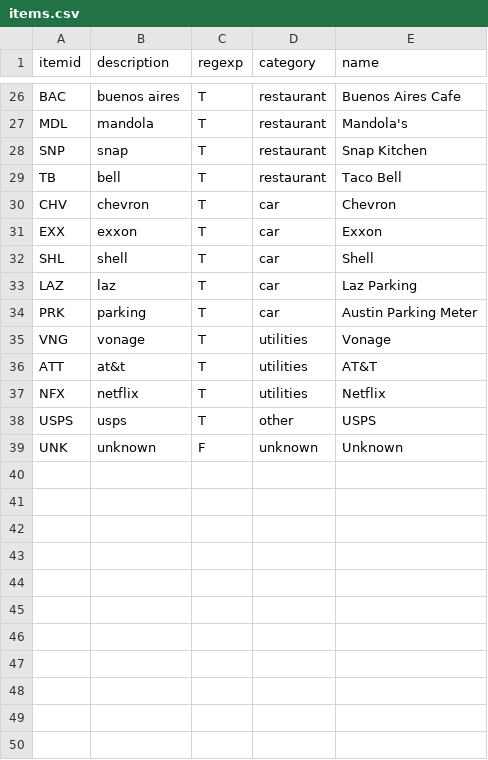
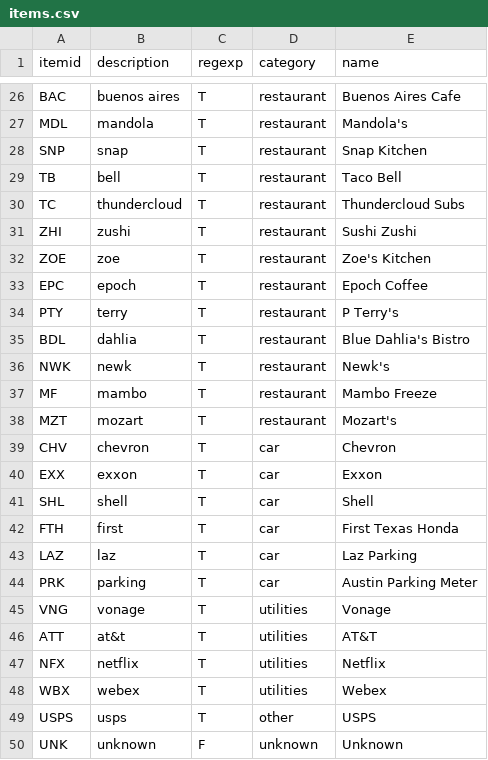
Before and after one commit to tundraka/analysis, a CSV file: bank/items.csv, drawn as a sheet; only a part is shown, gaps mark what is left out; the diff names each change by its address in the sheet, - before the commit and + after, or states it on an @@ line.

Commit message:
More categories and renaming columns

```diff
--- a/bank/items.csv
+++ b/bank/items.csv
+row 30: TC | thundercloud | T | restaurant | Thundercloud Subs
+row 31: ZHI | zushi | T | restaurant | Sushi Zushi
+row 32: ZOE | zoe | T | restaurant | Zoe's Kitchen
+row 33: EPC | epoch | T | restaurant | Epoch Coffee
+row 34: PTY | terry | T | restaurant | P Terry's
+row 35: BDL | dahlia | T | restaurant | Blue Dahlia's Bistro
+row 36: NWK | newk | T | restaurant | Newk's
+row 37: MF | mambo | T | restaurant | Mambo Freeze
+row 38: MZT | mozart | T | restaurant | Mozart's
+row 42: FTH | first | T | car | First Texas Honda
+row 48: WBX | webex | T | utilities | Webex
```
Also changed, not shown: 1 other file.
